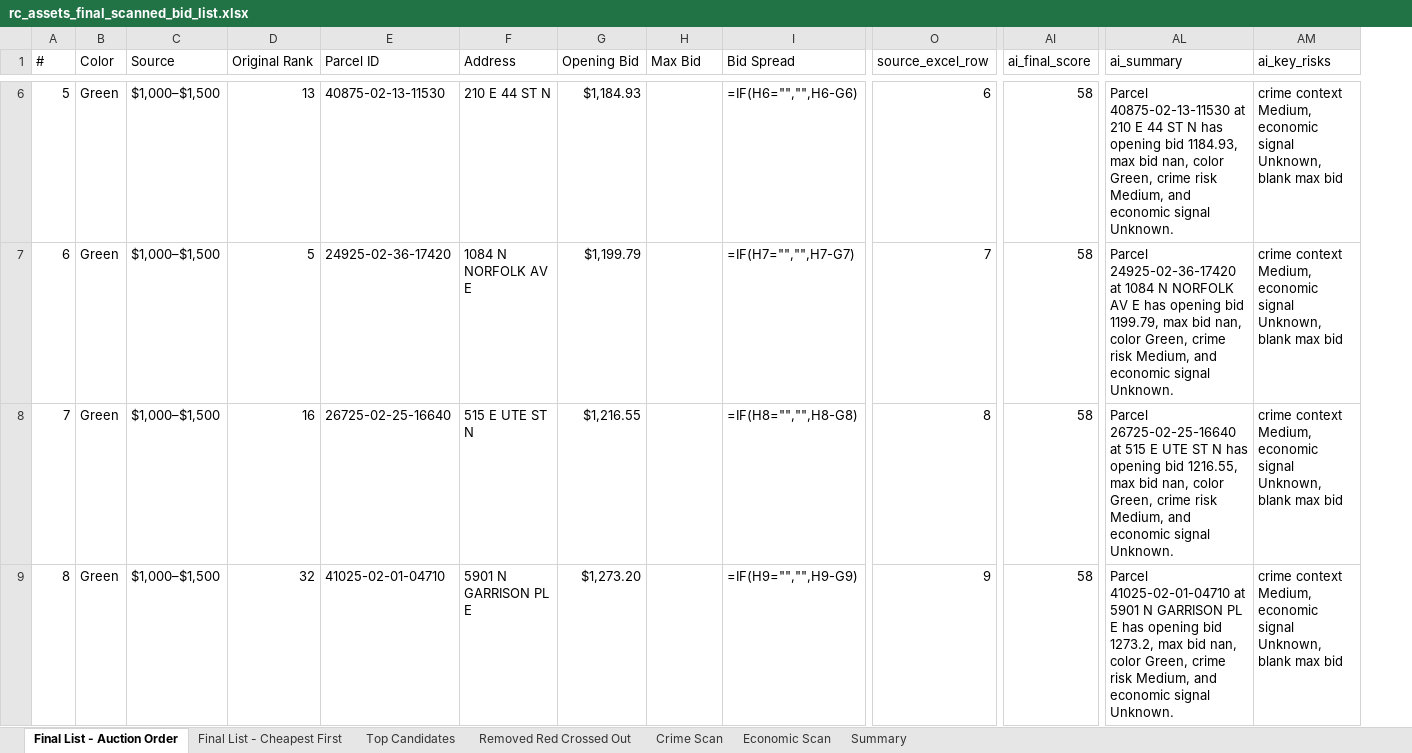
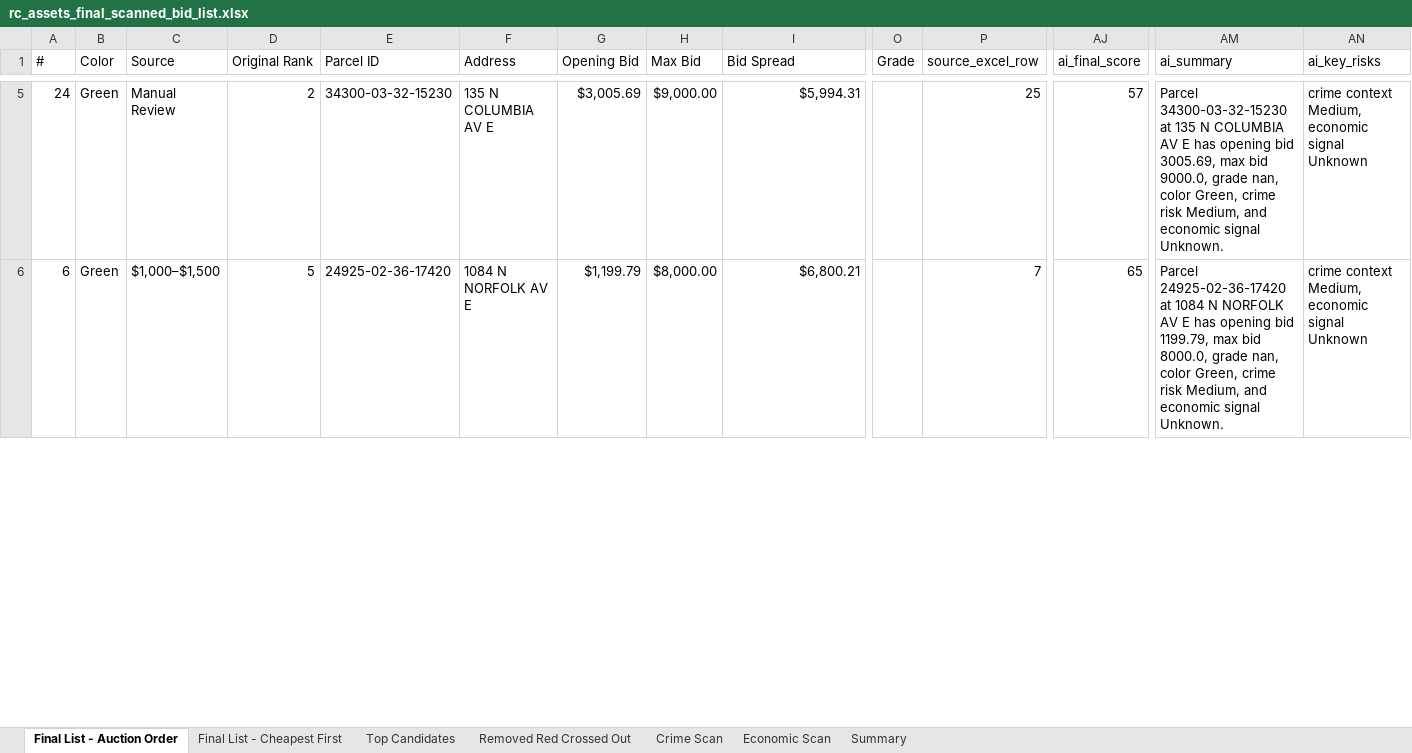
Before and after one commit to Jojo174code/Data_Engineering_Project-, an Excel workbook: final_lists/rc_assets_final_scanned_list/output_excel/rc_assets_final_scanned_bid_list.xlsx, sheet Final List - Auction Order, drawn as a sheet; only a part is shown, gaps mark what is left out; values as stored, in another font and other column widths than the file's, no cell formats; formulas without a stored value are shown as written; removed rows and columns are numbered as before the commit, all else as after; rows hold the shown columns only; the diff covers the shown part only; the diff names each change by its address in the sheet, - before the commit and + after, or states it on an @@ line.

Commit message:
Rebuild final RC Assets list from pushed CSV source

```diff
--- a/final_lists/rc_assets_final_scanned_list/output_excel/rc_assets_final_scanned_bid_list.xlsx (sheet Final List - Auction Order)
+++ b/final_lists/rc_assets_final_scanned_list/output_excel/rc_assets_final_scanned_bid_list.xlsx (sheet Final List - Auction Order)
+column O (Grade), empty
-A5 (#): 5
+A5 (#): 24
-C5 (Source): $1,000–$1,500
+C5 (Source): Manual Review
-D5 (Original Rank): 13
+D5 (Original Rank): 2
-E5 (Parcel ID): 40875-02-13-11530
+E5 (Parcel ID): 34300-03-32-15230
-F5 (Address): 210 E 44 ST N
+F5 (Address): 135 N COLUMBIA AV E
-G5 (Opening Bid): $1,184.93
+G5 (Opening Bid): $3,005.69
-H5 (Max Bid): (empty)
+H5 (Max Bid): $9,000.00
-I5 (Bid Spread): =IF(H6="","",H6-G6)
+I5 (Bid Spread): $5,994.31
-P5 (source_excel_row): 6
+P5 (source_excel_row): 25
-AJ5 (ai_final_score): 58
+AJ5 (ai_final_score): 57
-AM5 (ai_summary): Parcel 40875-02-13-11530 at 210 E 44 ST N has opening bid 1184.93, max bid nan, color…
+AM5 (ai_summary): Parcel 34300-03-32-15230 at 135 N COLUMBIA AV E has opening bid 3005.69, max bid 9000.0, grade nan, color…
-AN5:AN6 (ai_key_risks): …economic signal Unknown, blank max bid
+AN5:AN6 (ai_key_risks): …economic signal Unknown
-H6 (Max Bid): (empty)
+H6 (Max Bid): $8,000.00
-I6 (Bid Spread): =IF(H7="","",H7-G7)
+I6 (Bid Spread): $6,800.21
-AJ6 (ai_final_score): 58
+AJ6 (ai_final_score): 65
-AM6 (ai_summary): …max bid nan, color…
+AM6 (ai_summary): …max bid 8000.0, grade nan, color…
-row 8: 7 | Green | $1,000–$1,500 | 16 | 26725-02-25-16640 | 515 E UTE ST N | $1,216.55 |  | =IF(H8="","",H8-G8) | 8 | 58 | Parcel 26725-02-25-16640 at 515 E UTE ST N has opening bid 1216.55, max bid nan, color Green, crime risk Medium, and economic signal Unknown. | crime context Medium, economic signal Unknown, blank max bid
-row 9: 8 | Green | $1,000–$1,500 | 32 | 41025-02-01-04710 | 5901 N GARRISON PL E | $1,273.20 |  | =IF(H9="","",H9-G9) | 9 | 58 | Parcel 41025-02-01-04710 at 5901 N GARRISON PL E has opening bid 1273.2, max bid nan, color Green, crime risk Medium, and economic signal Unknown. | crime context Medium, economic signal Unknown, blank max bid
```
Also changed, not shown: 18 added rows, 16 removed rows and 163 edited cells elsewhere in this sheet, sheet Final List - Cheapest First, sheet Top Candidates, sheet Crime Scan, sheet Economic Scan, sheet Summary, sheet Removed Red Crossed Out, cell formats, final_lists/rc_assets_final_scanned_list/output_excel/rc_assets_final_scanned_by_auction_order.xlsx, final_lists/rc_assets_final_scanned_list/output_excel/rc_assets_removed_red_strikethrough.xlsx, 12 other files.
